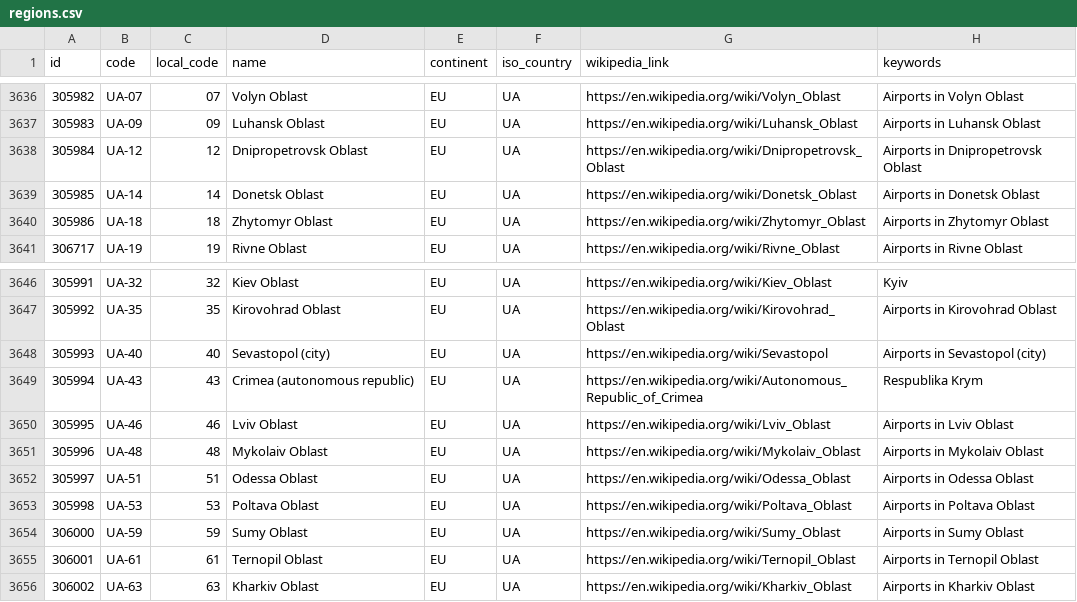
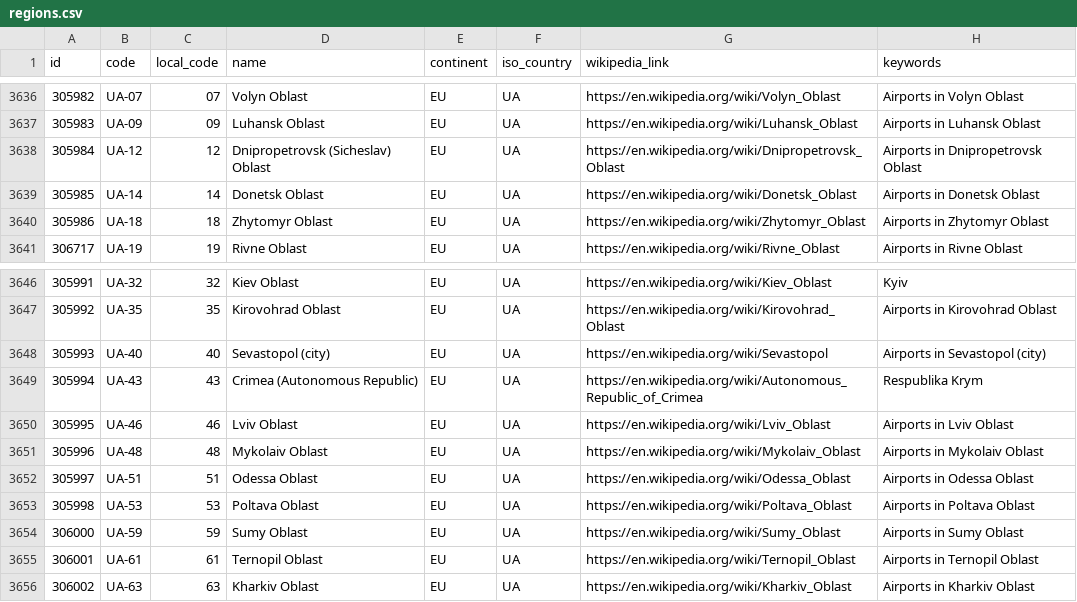
Before and after one commit to davidmegginson/ourairports-data, a CSV file: regions.csv, drawn as a sheet; only a part is shown, gaps mark what is left out.

Commit message:
data update

```diff
--- a/regions.csv
+++ b/regions.csv
@@ -3637,3 +3637,3 @@
 305983,"UA-09",09,"Luhansk Oblast","EU","UA","https://en.wikipedia.org/wiki/Luhansk_Oblast","Airports in Luhansk Oblast"
-305984,"UA-12",12,"Dnipropetrovsk Oblast","EU","UA","https://en.wikipedia.org/wiki/Dnipropetrovsk_Oblast","Airports in Dnipropetrovsk Oblast"
+305984,"UA-12",12,"Dnipropetrovsk (Sicheslav) Oblast","EU","UA","https://en.wikipedia.org/wiki/Dnipropetrovsk_Oblast","Airports in Dnipropetrovsk Oblast"
 305985,"UA-14",14,"Donetsk Oblast","EU","UA","https://en.wikipedia.org/wiki/Donetsk_Oblast","Airports in Donetsk Oblast"
@@ -3648,3 +3648,3 @@
 305993,"UA-40",40,"Sevastopol (city)","EU","UA","https://en.wikipedia.org/wiki/Sevastopol","Airports in Sevastopol (city)"
-305994,"UA-43",43,"Crimea (autonomous republic)","EU","UA","https://en.wikipedia.org/wiki/Autonomous_Republic_of_Crimea","Respublika Krym"
+305994,"UA-43",43,"Crimea (Autonomous Republic)","EU","UA","https://en.wikipedia.org/wiki/Autonomous_Republic_of_Crimea","Respublika Krym"
 305995,"UA-46",46,"Lviv Oblast","EU","UA","https://en.wikipedia.org/wiki/Lviv_Oblast","Airports in Lviv Oblast"
```
Also changed, not shown: 1 other file.
